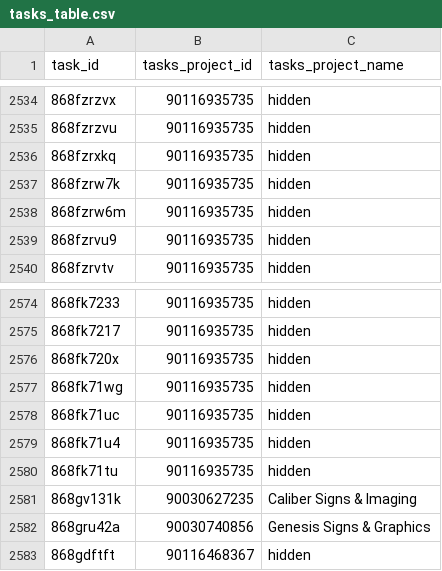
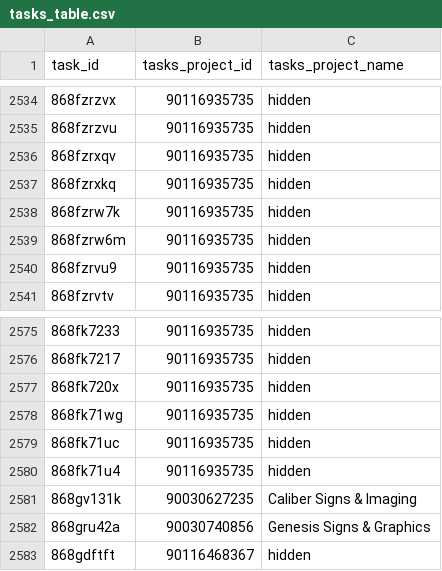
Before and after one commit to RooVelazquez/time_entries_Ana, a CSV file: DB/tasks_table.csv, drawn as a sheet; only a part is shown, gaps mark what is left out; removed rows and columns are numbered as before the commit, all else as after; the diff names each change by its address in the sheet, - before the commit and + after, or states it on an @@ line.

```diff
--- a/DB/tasks_table.csv
+++ b/DB/tasks_table.csv
+row 2536: 868fzrxqv | 90116935735 | hidden
-row 2580: 868fk71tu | 90116935735 | hidden
```
Also changed, not shown: 2 other files.
